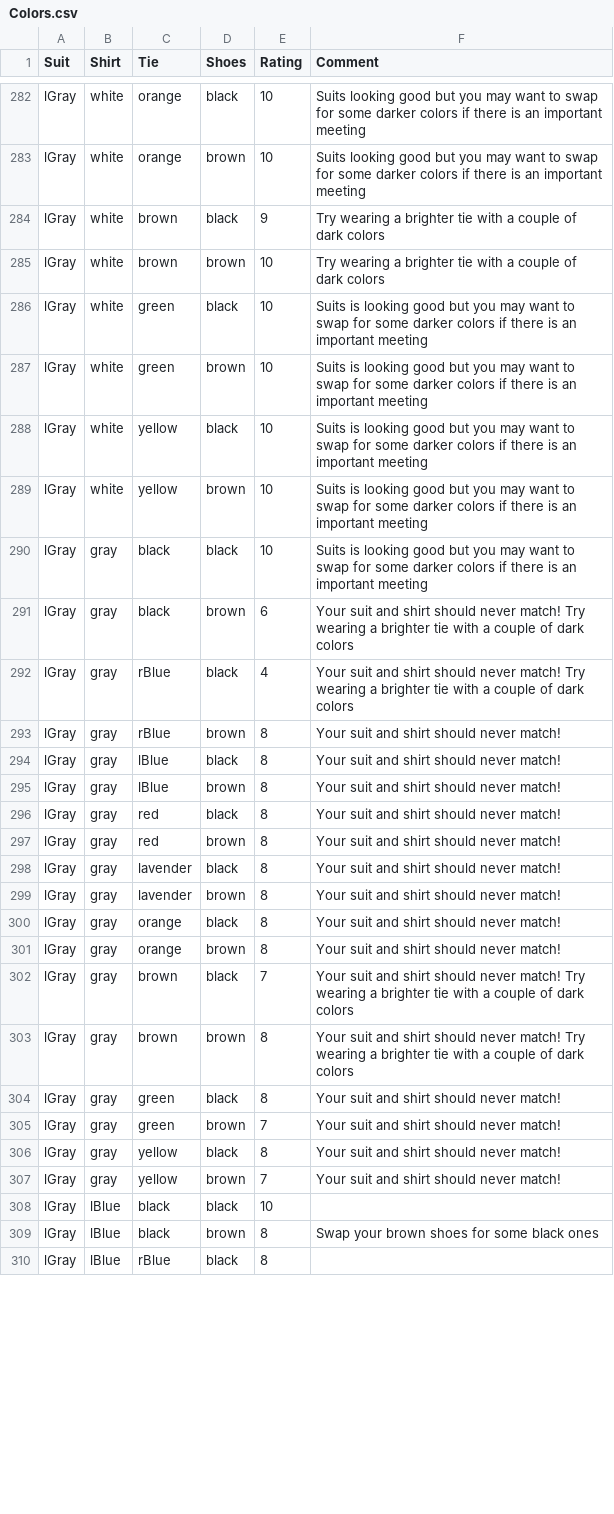
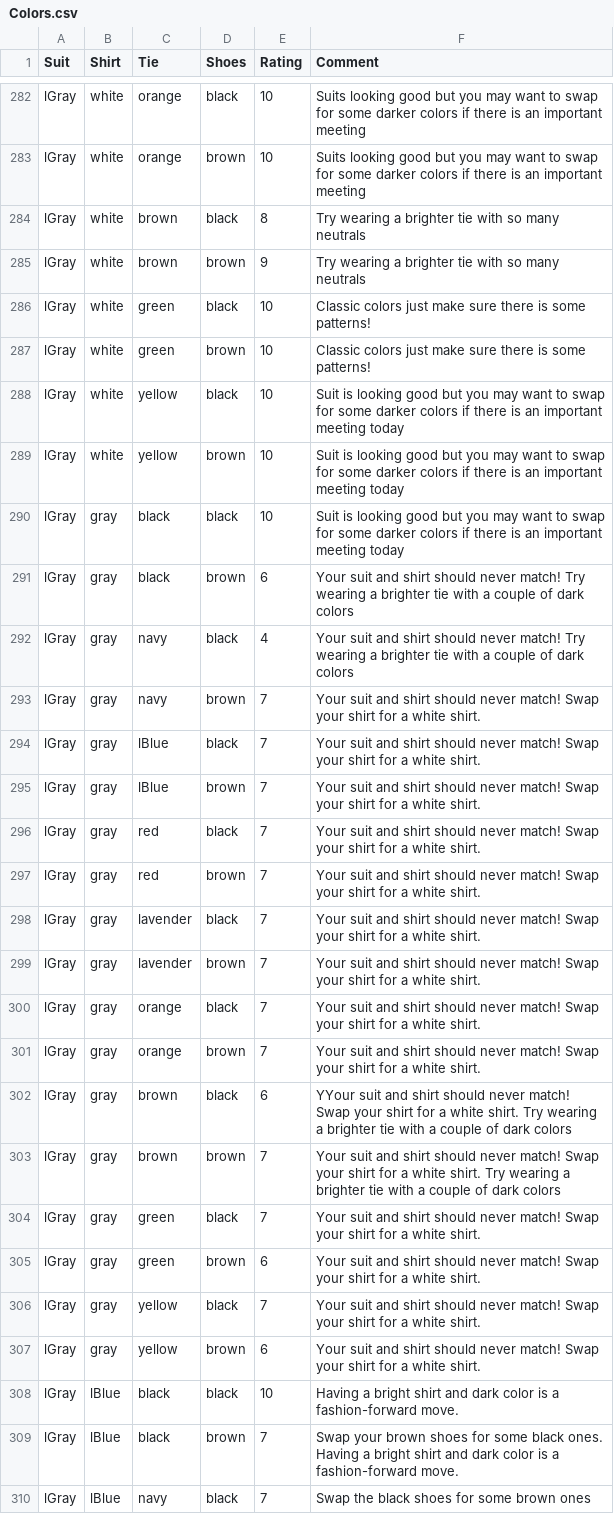
Before and after one commit to CharlesLex/Suit-Up, a CSV file: Suit Up/Colors.csv, drawn as a sheet; only a part is shown, gaps mark what is left out; the diff covers the shown part only.

```diff
--- a/Suit Up/Colors.csv
+++ b/Suit Up/Colors.csv
@@ -283,28 +283,28 @@ lGray,white,orange,black,10,Suits looking good but you may want to swap for some
 lGray,white,orange,brown,10,Suits looking good but you may want to swap for some darker colors if there is an important meeting
-lGray,white,brown,black,9,Try wearing a brighter tie with a couple of dark colors
-lGray,white,brown,brown,10,Try wearing a brighter tie with a couple of dark colors
-lGray,white,green,black,10,Suits is looking good but you may want to swap for some darker colors if there is an important meeting
-lGray,white,green,brown,10,Suits is looking good but you may want to swap for some darker colors if there is an important meeting
-lGray,white,yellow,black,10,Suits is looking good but you may want to swap for some darker colors if there is an important meeting
-lGray,white,yellow,brown,10,Suits is looking good but you may want to swap for some darker colors if there is an important meeting
-lGray,gray,black,black,10,Suits is looking good but you may want to swap for some darker colors if there is an important meeting
+lGray,white,brown,black,8,Try wearing a brighter tie with so many neutrals
+lGray,white,brown,brown,9,Try wearing a brighter tie with so many neutrals
+lGray,white,green,black,10,Classic colors just make sure there is some patterns!
+lGray,white,green,brown,10,Classic colors just make sure there is some patterns!
+lGray,white,yellow,black,10,Suit is looking good but you may want to swap for some darker colors if there is an important meeting today
+lGray,white,yellow,brown,10,Suit is looking good but you may want to swap for some darker colors if there is an important meeting today
+lGray,gray,black,black,10,Suit is looking good but you may want to swap for some darker colors if there is an important meeting today
 lGray,gray,black,brown,6,Your suit and shirt should never match! Try wearing a brighter tie with a couple of dark colors
-lGray,gray,rBlue,black,4,Your suit and shirt should never match! Try wearing a brighter tie with a couple of dark colors
-lGray,gray,rBlue,brown,8,Your suit and shirt should never match!
-lGray,gray,lBlue,black,8,Your suit and shirt should never match!
-lGray,gray,lBlue,brown,8,Your suit and shirt should never match!
-lGray,gray,red,black,8,Your suit and shirt should never match!
-lGray,gray,red,brown,8,Your suit and shirt should never match!
-lGray,gray,lavender,black,8,Your suit and shirt should never match!
-lGray,gray,lavender,brown,8,Your suit and shirt should never match!
-lGray,gray,orange,black,8,Your suit and shirt should never match!
-lGray,gray,orange,brown,8,Your suit and shirt should never match!
-lGray,gray,brown,black,7,Your suit and shirt should never match! Try wearing a brighter tie with a couple of dark colors
-lGray,gray,brown,brown,8,Your suit and shirt should never match! Try wearing a brighter tie with a couple of dark colors
-lGray,gray,green,black,8,Your suit and shirt should never match!
-lGray,gray,green,brown,7,Your suit and shirt should never match!
-lGray,gray,yellow,black,8,Your suit and shirt should never match!
-lGray,gray,yellow,brown,7,Your suit and shirt should never match!
-lGray,lBlue,black,black,10,
-lGray,lBlue,black,brown,8,Swap your brown shoes for some black ones
-lGray,lBlue,rBlue,black,8,
+lGray,gray,navy,black,4,Your suit and shirt should never match! Try wearing a brighter tie with a couple of dark colors
+lGray,gray,navy,brown,7,Your suit and shirt should never match! Swap your shirt for a white shirt.
+lGray,gray,lBlue,black,7,Your suit and shirt should never match! Swap your shirt for a white shirt.
+lGray,gray,lBlue,brown,7,Your suit and shirt should never match! Swap your shirt for a white shirt.
+lGray,gray,red,black,7,Your suit and shirt should never match! Swap your shirt for a white shirt.
+lGray,gray,red,brown,7,Your suit and shirt should never match! Swap your shirt for a white shirt.
+lGray,gray,lavender,black,7,Your suit and shirt should never match! Swap your shirt for a white shirt.
+lGray,gray,lavender,brown,7,Your suit and shirt should never match! Swap your shirt for a white shirt.
+lGray,gray,orange,black,7,Your suit and shirt should never match! Swap your shirt for a white shirt.
+lGray,gray,orange,brown,7,Your suit and shirt should never match! Swap your shirt for a white shirt.
+lGray,gray,brown,black,6,YYour suit and shirt should never match! Swap your shirt for a white shirt. Try wearing a brighter tie with a couple of dark colors
+lGray,gray,brown,brown,7,Your suit and shirt should never match! Swap your shirt for a white shirt. Try wearing a brighter tie with a couple of dark colors
+lGray,gray,green,black,7,Your suit and shirt should never match! Swap your shirt for a white shirt.
+lGray,gray,green,brown,6,Your suit and shirt should never match! Swap your shirt for a white shirt.
+lGray,gray,yellow,black,7,Your suit and shirt should never match! Swap your shirt for a white shirt.
+lGray,gray,yellow,brown,6,Your suit and shirt should never match! Swap your shirt for a white shirt.
+lGray,lBlue,black,black,10,Having a bright shirt and dark color is a fashion-forward move.
+lGray,lBlue,black,brown,7,Swap your brown shoes for some black ones. Having a bright shirt and dark color is a fashion-forward move.
+lGray,lBlue,navy,black,7,Swap the black shoes for some brown ones
```
Also changed, not shown: 145 edited cells elsewhere in this file, Suit Up/Texture.csv, 12 other files.
